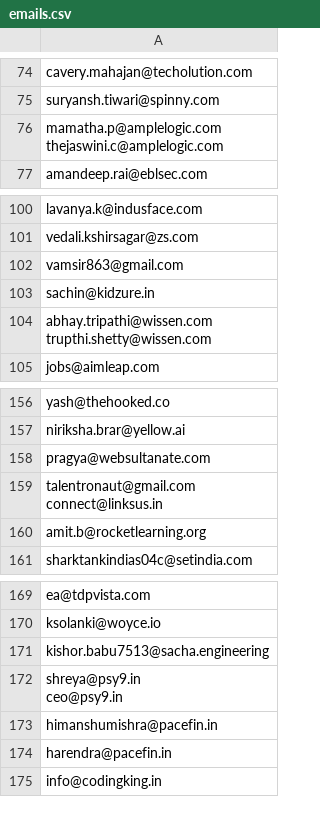
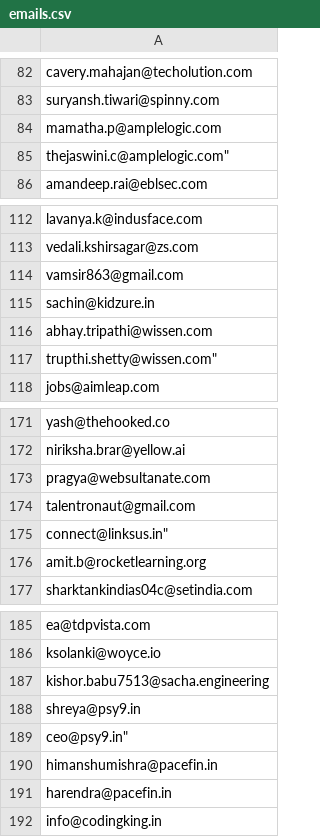
Before and after one commit to cosmicskull711/email-generator-app-harsh, a CSV file: emails.csv, drawn as a sheet; only a part is shown, gaps mark what is left out; the diff covers the shown part only.

```diff
--- a/emails.csv
+++ b/emails.csv
@@ -83,4 +83,4 @@ cavery.mahajan@techolution.com
 suryansh.tiwari@spinny.com
-"mamatha.p@amplelogic.com
-thejaswini.c@amplelogic.com"
+mamatha.p@amplelogic.com
+thejaswini.c@amplelogic.com"
 amandeep.rai@eblsec.com
@@ -115,4 +115,4 @@ vamsir863@gmail.com
 sachin@kidzure.in
-"abhay.tripathi@wissen.com
-trupthi.shetty@wissen.com"
+abhay.tripathi@wissen.com
+trupthi.shetty@wissen.com"
 jobs@aimleap.com
@@ -173,4 +173,4 @@ niriksha.brar@yellow.ai
 pragya@websultanate.com
-"talentronaut@gmail.com
-connect@linksus.in"
+talentronaut@gmail.com
+connect@linksus.in"
 amit.b@rocketlearning.org
@@ -187,4 +187,4 @@ ksolanki@woyce.io
 kishor.babu7513@sacha.engineering
-"shreya@psy9.in
-ceo@psy9.in"
+shreya@psy9.in
+ceo@psy9.in"
 himanshumishra@pacefin.in
```
Also changed, not shown: 13 added rows and 12 edited cells elsewhere in this file.
